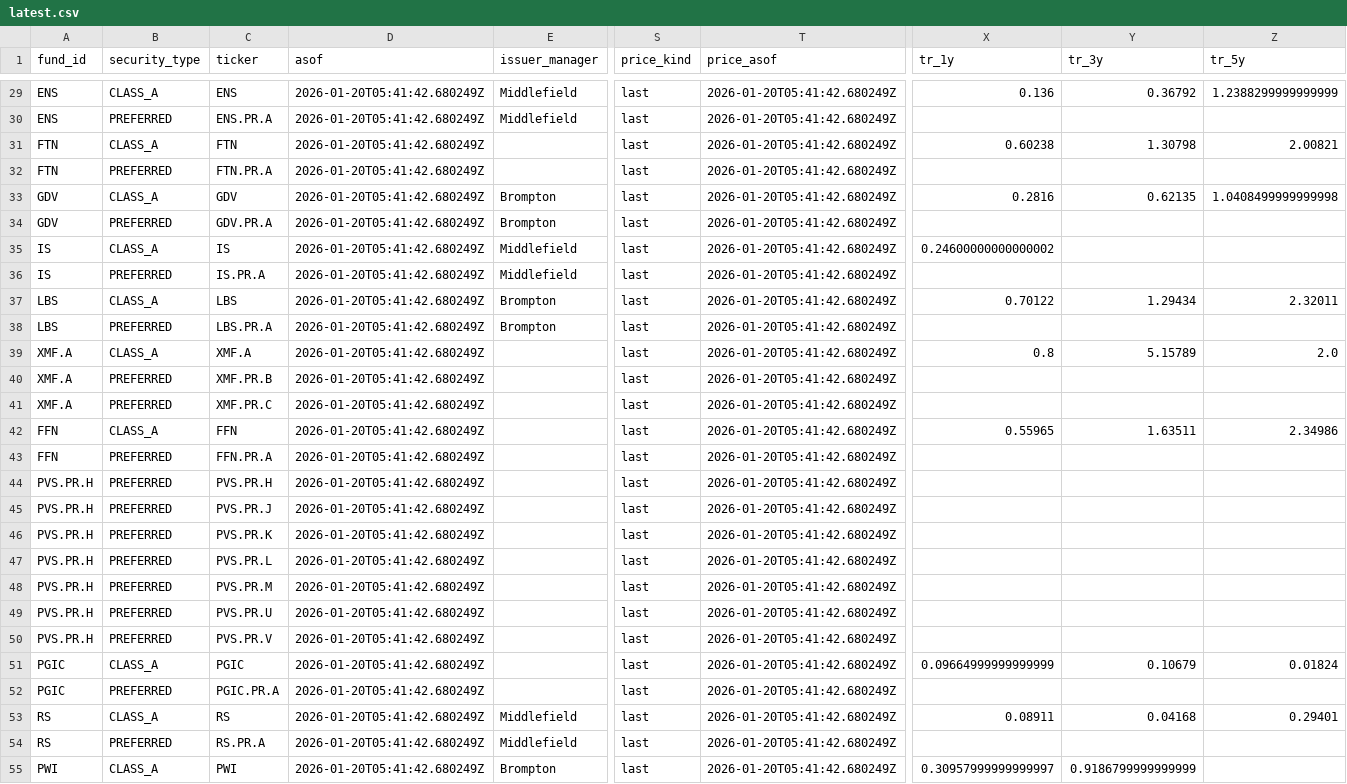
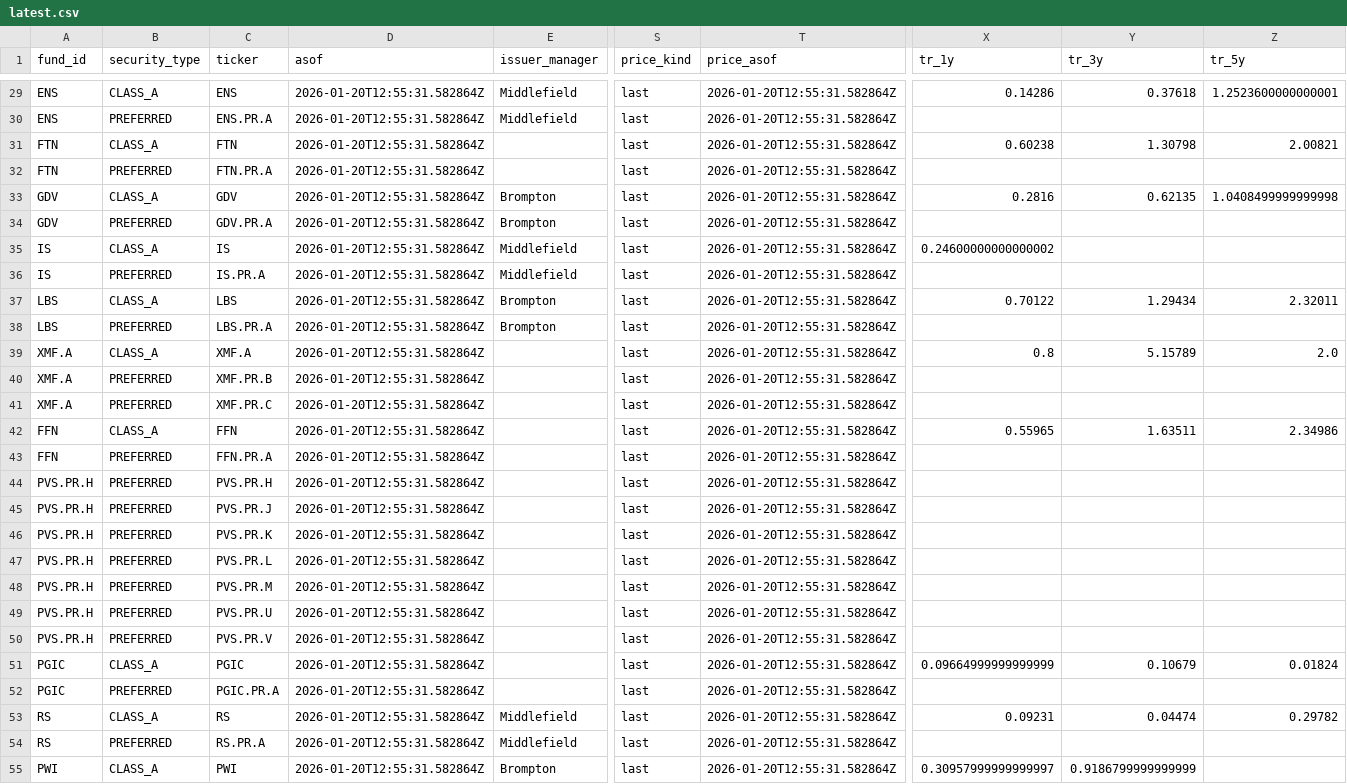
Before and after one commit to sherman-yang/splitfunds, a CSV file: data/latest.csv, drawn as a sheet; only a part is shown, gaps mark what is left out; the diff covers the shown part only; the diff names each change by its address in the sheet, - before the commit and + after, or states it on an @@ line.

```diff
--- a/data/latest.csv
+++ b/data/latest.csv
-D29:D55 (asof): 2026-01-20T05:41:42.680249Z
+D29:D55 (asof): 2026-01-20T12:55:31.582864Z
-T29:T55 (price_asof): 2026-01-20T05:41:42.680249Z
+T29:T55 (price_asof): 2026-01-20T12:55:31.582864Z
-X29 (tr_1y): 0.136
+X29 (tr_1y): 0.14286
-Y29 (tr_3y): 0.36792
+Y29 (tr_3y): 0.37618
-Z29 (tr_5y): 1.2388299999999999
+Z29 (tr_5y): 1.2523600000000001
-X53 (tr_1y): 0.08911
+X53 (tr_1y): 0.09231
-Y53 (tr_3y): 0.04168
+Y53 (tr_3y): 0.04474
-Z53 (tr_5y): 0.29401
+Z53 (tr_5y): 0.29782
```
Also changed, not shown: 75 edited cells elsewhere in this file, 1 other file.
